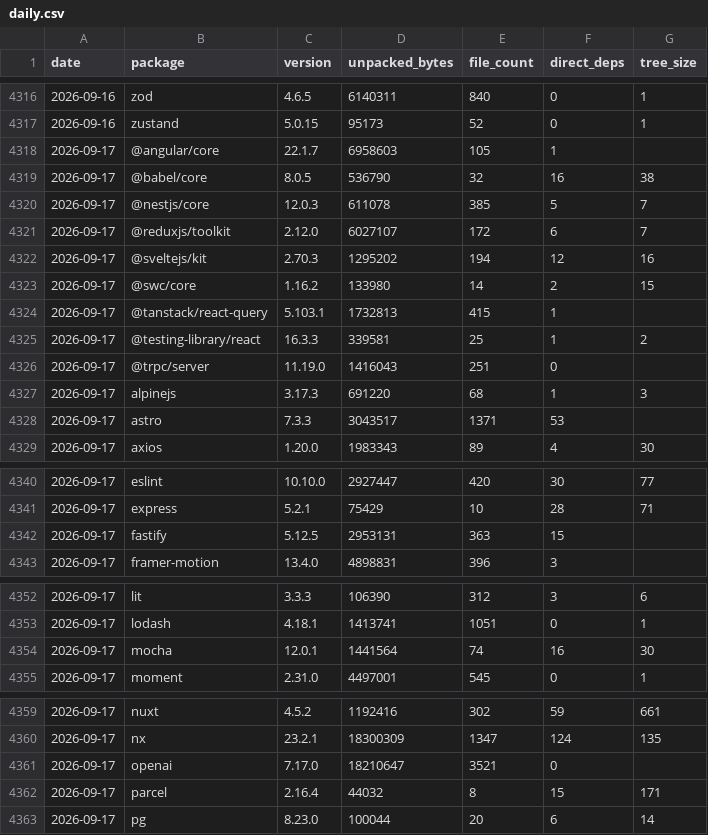
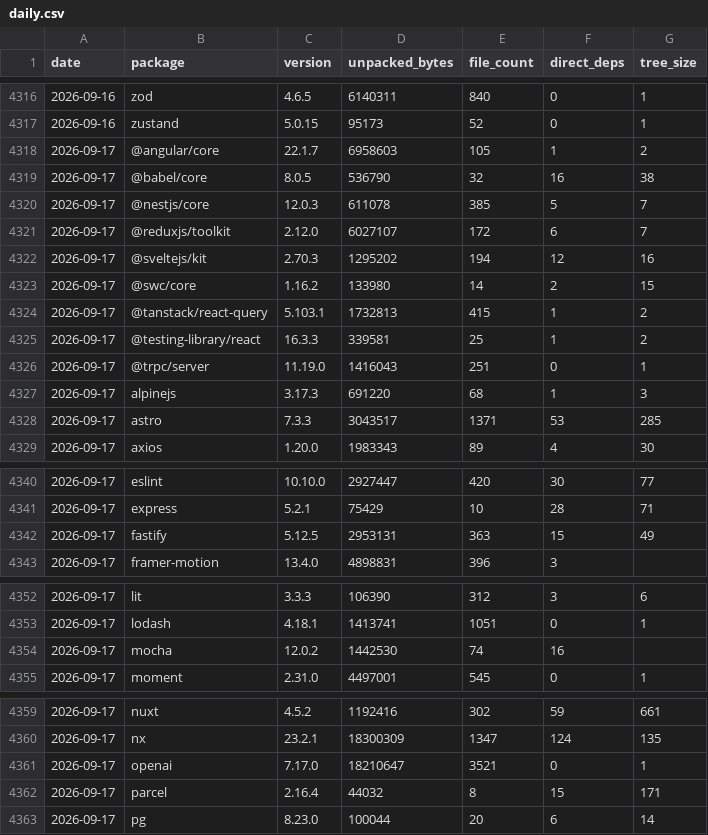
Before and after one commit to shwetankg07/great-consolidation, a CSV file: data/daily.csv, drawn as a sheet; only a part is shown, gaps mark what is left out; the diff covers the shown part only.

```diff
--- a/data/daily.csv
+++ b/data/daily.csv
@@ -4317,3 +4317,3 @@ date,package,version,unpacked_bytes,file_count,direct_deps,tree_size
 2026-09-16,zustand,5.0.15,95173,52,0,1
-2026-09-17,@angular/core,22.1.7,6958603,105,1,
+2026-09-17,@angular/core,22.1.7,6958603,105,1,2
 2026-09-17,@babel/core,8.0.5,536790,32,16,38
@@ -4323,7 +4323,7 @@ date,package,version,unpacked_bytes,file_count,direct_deps,tree_size
 2026-09-17,@swc/core,1.16.2,133980,14,2,15
-2026-09-17,@tanstack/react-query,5.103.1,1732813,415,1,
+2026-09-17,@tanstack/react-query,5.103.1,1732813,415,1,2
 2026-09-17,@testing-library/react,16.3.3,339581,25,1,2
-2026-09-17,@trpc/server,11.19.0,1416043,251,0,
+2026-09-17,@trpc/server,11.19.0,1416043,251,0,1
 2026-09-17,alpinejs,3.17.3,691220,68,1,3
-2026-09-17,astro,7.3.3,3043517,1371,53,
+2026-09-17,astro,7.3.3,3043517,1371,53,285
 2026-09-17,axios,1.20.0,1983343,89,4,30
@@ -4341,3 +4341,3 @@ date,package,version,unpacked_bytes,file_count,direct_deps,tree_size
 2026-09-17,express,5.2.1,75429,10,28,71
-2026-09-17,fastify,5.12.5,2953131,363,15,
+2026-09-17,fastify,5.12.5,2953131,363,15,49
 2026-09-17,framer-motion,13.4.0,4898831,396,3,
@@ -4353,3 +4353,3 @@ date,package,version,unpacked_bytes,file_count,direct_deps,tree_size
 2026-09-17,lodash,4.18.1,1413741,1051,0,1
-2026-09-17,mocha,12.0.1,1441564,74,16,30
+2026-09-17,mocha,12.0.2,1442530,74,16,
 2026-09-17,moment,2.31.0,4497001,545,0,1
@@ -4360,3 +4360,3 @@ date,package,version,unpacked_bytes,file_count,direct_deps,tree_size
 2026-09-17,nx,23.2.1,18300309,1347,124,135
-2026-09-17,openai,7.17.0,18210647,3521,0,
+2026-09-17,openai,7.17.0,18210647,3521,0,1
 2026-09-17,parcel,2.16.4,44032,8,15,171
```
Also changed, not shown: 1 edited cell elsewhere in this file, data/releases.csv, 1 other file.
